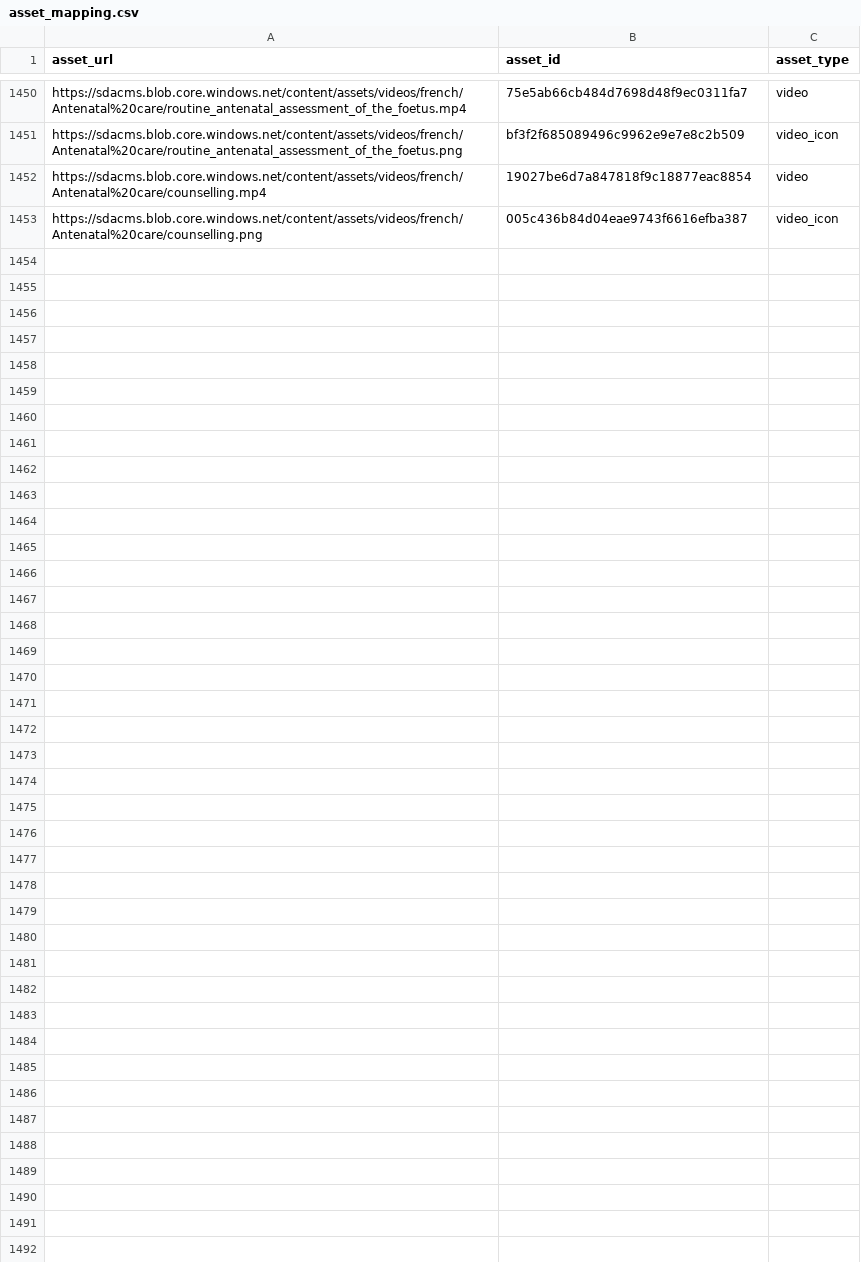
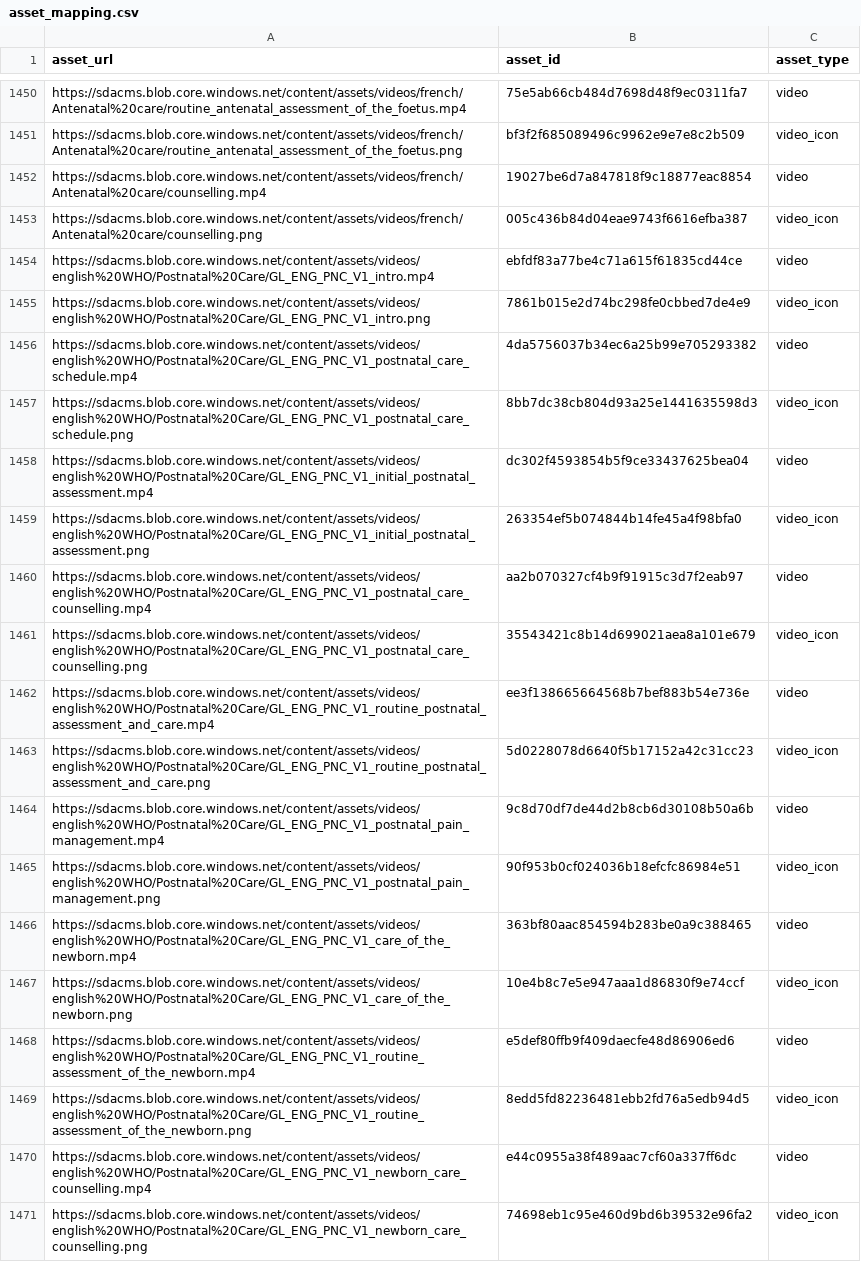
Before and after one commit to yashaswisafehands/content_migrator, a CSV file: data/mappings/asset_mapping.csv, drawn as a sheet; only a part is shown, gaps mark what is left out; the diff names each change by its address in the sheet, - before the commit and + after, or states it on an @@ line.

```diff
--- a/data/mappings/asset_mapping.csv
+++ b/data/mappings/asset_mapping.csv
+row 1454: https://sdacms.blob.core.windows.net/content/assets/videos/english%20WHO/Postnatal%20Care/GL_ENG_PNC_V1_intro.mp4 | ebfdf83a77be4c71a615f61835cd44ce | video
+row 1455: https://sdacms.blob.core.windows.net/content/assets/videos/english%20WHO/Postnatal%20Care/GL_ENG_PNC_V1_intro.png | 7861b015e2d74bc298fe0cbbed7de4e9 | video_icon
+row 1456: https://sdacms.blob.core.windows.net/content/assets/videos/english%20WHO/Postnatal%20Care/GL_ENG_PNC_V1_postnatal_care_schedule.mp4 | 4da5756037b34ec6a25b99e705293382 | video
+row 1457: https://sdacms.blob.core.windows.net/content/assets/videos/english%20WHO/Postnatal%20Care/GL_ENG_PNC_V1_postnatal_care_schedule.png | 8bb7dc38cb804d93a25e1441635598d3 | video_icon
+row 1458: https://sdacms.blob.core.windows.net/content/assets/videos/english%20WHO/Postnatal%20Care/GL_ENG_PNC_V1_initial_postnatal_assessment.mp4 | dc302f4593854b5f9ce33437625bea04 | video
+row 1459: https://sdacms.blob.core.windows.net/content/assets/videos/english%20WHO/Postnatal%20Care/GL_ENG_PNC_V1_initial_postnatal_assessment.png | 263354ef5b074844b14fe45a4f98bfa0 | video_icon
+row 1460: https://sdacms.blob.core.windows.net/content/assets/videos/english%20WHO/Postnatal%20Care/GL_ENG_PNC_V1_postnatal_care_counselling.mp4 | aa2b070327cf4b9f91915c3d7f2eab97 | video
+row 1461: https://sdacms.blob.core.windows.net/content/assets/videos/english%20WHO/Postnatal%20Care/GL_ENG_PNC_V1_postnatal_care_counselling.png | 35543421c8b14d699021aea8a101e679 | video_icon
+row 1462: https://sdacms.blob.core.windows.net/content/assets/videos/english%20WHO/Postnatal%20Care/GL_ENG_PNC_V1_routine_postnatal_assessment_and_care.mp4 | ee3f138665664568b7bef883b54e736e | video
+row 1463: https://sdacms.blob.core.windows.net/content/assets/videos/english%20WHO/Postnatal%20Care/GL_ENG_PNC_V1_routine_postnatal_assessment_and_care.png | 5d0228078d6640f5b17152a42c31cc23 | video_icon
+row 1464: https://sdacms.blob.core.windows.net/content/assets/videos/english%20WHO/Postnatal%20Care/GL_ENG_PNC_V1_postnatal_pain_management.mp4 | 9c8d70df7de44d2b8cb6d30108b50a6b | video
+row 1465: https://sdacms.blob.core.windows.net/content/assets/videos/english%20WHO/Postnatal%20Care/GL_ENG_PNC_V1_postnatal_pain_management.png | 90f953b0cf024036b18efcfc86984e51 | video_icon
+row 1466: https://sdacms.blob.core.windows.net/content/assets/videos/english%20WHO/Postnatal%20Care/GL_ENG_PNC_V1_care_of_the_newborn.mp4 | 363bf80aac854594b283be0a9c388465 | video
+row 1467: https://sdacms.blob.core.windows.net/content/assets/videos/english%20WHO/Postnatal%20Care/GL_ENG_PNC_V1_care_of_the_newborn.png | 10e4b8c7e5e947aaa1d86830f9e74ccf | video_icon
+row 1468: https://sdacms.blob.core.windows.net/content/assets/videos/english%20WHO/Postnatal%20Care/GL_ENG_PNC_V1_routine_assessment_of_the_newborn.mp4 | e5def80ffb9f409daecfe48d86906ed6 | video
+row 1469: https://sdacms.blob.core.windows.net/content/assets/videos/english%20WHO/Postnatal%20Care/GL_ENG_PNC_V1_routine_assessment_of_the_newborn.png | 8edd5fd82236481ebb2fd76a5edb94d5 | video_icon
+row 1470: https://sdacms.blob.core.windows.net/content/assets/videos/english%20WHO/Postnatal%20Care/GL_ENG_PNC_V1_newborn_care_counselling.mp4 | e44c0955a38f489aac7cf60a337ff6dc | video
+row 1471: https://sdacms.blob.core.windows.net/content/assets/videos/english%20WHO/Postnatal%20Care/GL_ENG_PNC_V1_newborn_care_counselling.png | 74698eb1c95e460d9bd6b39532e96fa2 | video_icon
```
Also changed, not shown: data/processed_data/languages.csv, data/processed_data/resources.csv, 16 other files.
